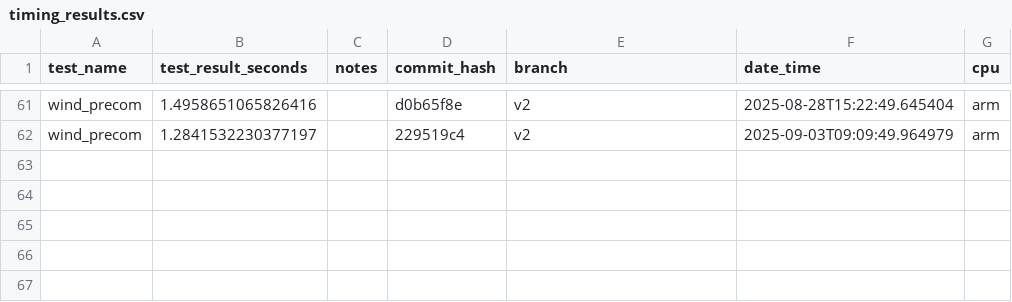
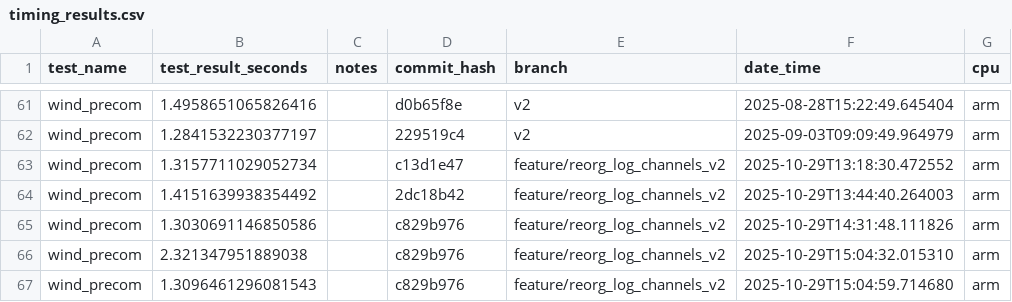
Before and after one commit to genevievestarke/hercules_new, a CSV file: timing_tests/timing_results.csv, drawn as a sheet; only a part is shown, gaps mark what is left out.

Commit message:
Reorganize logging in Hercules (#167)
* update timing results

* Change wind speed names

* continue renaming, dont log floris values

* update log_channels syntax

* update docs

* bugfix

* update example 0

* update example 02

* update example 02b

* update example 03

* update example 04

* linting

* bugfix

* make copilot review corrections

* linting

* update wind speed names for clarity

* change to yaml-list type input

* linting

* copilot changes and linting

* always generate inputs for CI

* Update log channel loops

---------

Co-authored-by: misi9170 <michael.sinner@nrel.gov>

```diff
--- a/timing_tests/timing_results.csv
+++ b/timing_tests/timing_results.csv
@@ -62 +62,6 @@ wind_precom,1.4958651065826416,,d0b65f8e,v2,2025-08-28T15:22:49.645404,arm
 wind_precom,1.2841532230377197,,229519c4,v2,2025-09-03T09:09:49.964979,arm
+wind_precom,1.3157711029052734,,c13d1e47,feature/reorg_log_channels_v2,2025-10-29T13:18:30.472552,arm
+wind_precom,1.4151639938354492,,2dc18b42,feature/reorg_log_channels_v2,2025-10-29T13:44:40.264003,arm
+wind_precom,1.3030691146850586,,c829b976,feature/reorg_log_channels_v2,2025-10-29T14:31:48.111826,arm
+wind_precom,2.321347951889038,,c829b976,feature/reorg_log_channels_v2,2025-10-29T15:04:32.015310,arm
+wind_precom,1.3096461296081543,,c829b976,feature/reorg_log_channels_v2,2025-10-29T15:04:59.714680,arm
```
Also changed, not shown: 35 other files.
